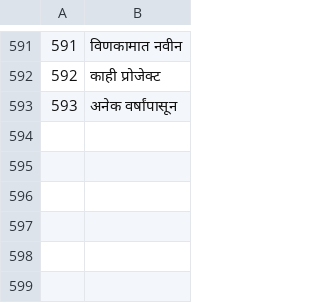
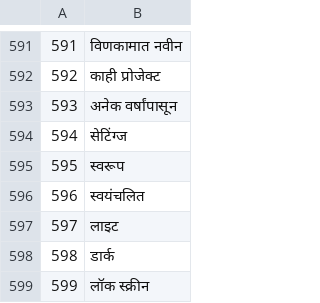
Before and after one commit to jackwallner/knit, a TSV file: scripts/l10n/mr.tsv, drawn as a sheet; only a part is shown, gaps mark what is left out; the diff names each change by its address in the sheet, - before the commit and + after, or states it on an @@ line.

```diff
--- a/scripts/l10n/mr.tsv
+++ b/scripts/l10n/mr.tsv
+row 594: 594 | सेटिंग्ज
+row 595: 595 | स्वरूप
+row 596: 596 | स्वयंचलित
+row 597: 597 | लाइट
+row 598: 598 | डार्क
+row 599: 599 | लॉक स्क्रीन
```
Also changed, not shown: scripts/l10n/el.tsv, scripts/l10n/gu.tsv, 56 other files.
